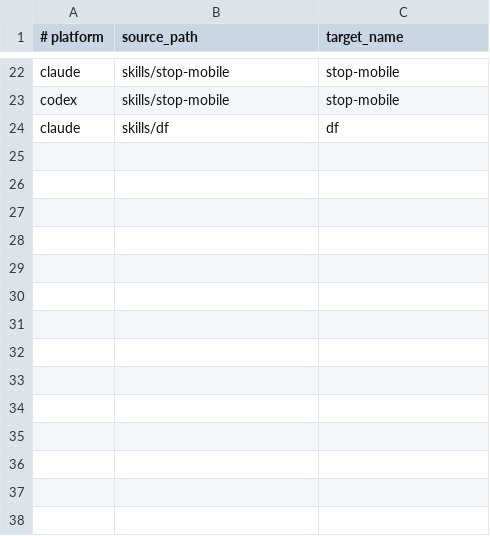
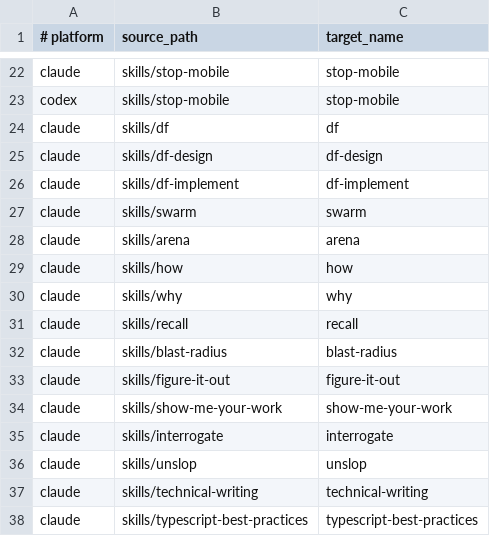
Before and after one commit to nickfujita/dark-factory, a TSV file: manifests/skills.tsv, drawn as a sheet; only a part is shown, gaps mark what is left out; the diff names each change by its address in the sheet, - before the commit and + after, or states it on an @@ line.

Commit message:
feat(df): post-spine consolidation — live-stage sweep, manifest rows, df-agent
The router and model policy now name the live df spine and the renamed
floor agent; blast-radius knows arena landed; manifest rows install the
fourteen new standalone skills; df-agent is the worker subagent
definition per the poteto-agent pattern.

```diff
--- a/manifests/skills.tsv
+++ b/manifests/skills.tsv
+row 25: claude | skills/df-design | df-design
+row 26: claude | skills/df-implement | df-implement
+row 27: claude | skills/swarm | swarm
+row 28: claude | skills/arena | arena
+row 29: claude | skills/how | how
+row 30: claude | skills/why | why
+row 31: claude | skills/recall | recall
+row 32: claude | skills/blast-radius | blast-radius
+row 33: claude | skills/figure-it-out | figure-it-out
+row 34: claude | skills/show-me-your-work | show-me-your-work
+row 35: claude | skills/interrogate | interrogate
+row 36: claude | skills/unslop | unslop
+row 37: claude | skills/technical-writing | technical-writing
+row 38: claude | skills/typescript-best-practices | typescript-best-practices
```
Also changed, not shown: manifests/agents.tsv, 4 other files.
